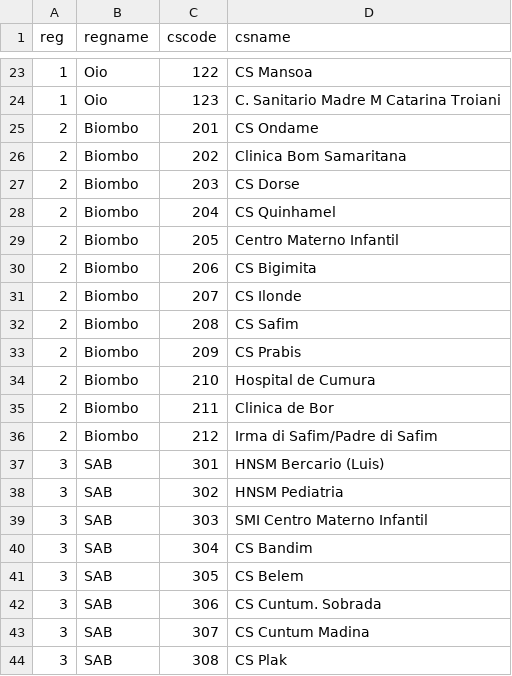
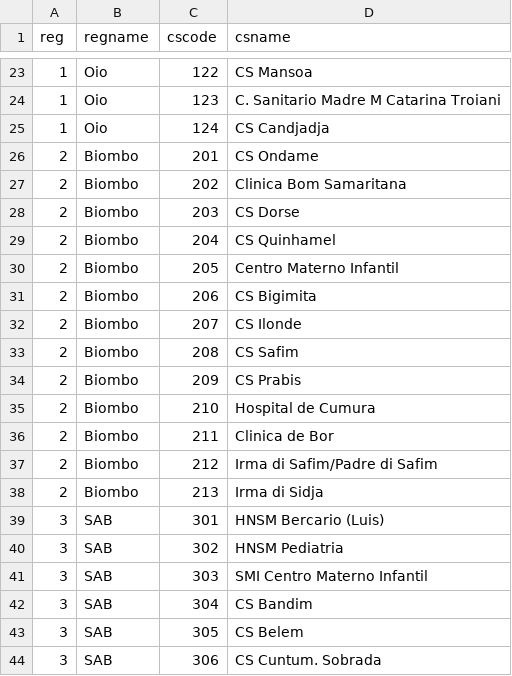
Before and after one commit to BandimHealthProject/Equipa, a CSV file: app/config/tables/PREGNANCIES/Forms/PREGNANCYFU/HEALTHCENTRES.csv, drawn as a sheet; only a part is shown, gaps mark what is left out; the shorter side is filled out with more unchanged rows.

Commit message:
Changes in Bissora + update to HC List

```diff
--- a/app/config/tables/PREGNANCIES/Forms/PREGNANCYFU/HEALTHCENTRES.csv
+++ b/app/config/tables/PREGNANCIES/Forms/PREGNANCYFU/HEALTHCENTRES.csv
@@ -24,2 +24,3 @@ reg,regname,cscode,csname,
 1,Oio,123,C. Sanitario Madre M Catarina Troiani,
+1,Oio,124,CS Candjadja,
 2,Biombo,201,CS Ondame,
@@ -36,2 +37,3 @@ reg,regname,cscode,csname,
 2,Biombo,212,Irma di Safim/Padre di Safim,
+2,Biombo,213,Irma di Sidja,
 3,SAB,301,HNSM Bercario (Luis),
```
Also changed, not shown: app/config/assets/masterList.csv.
